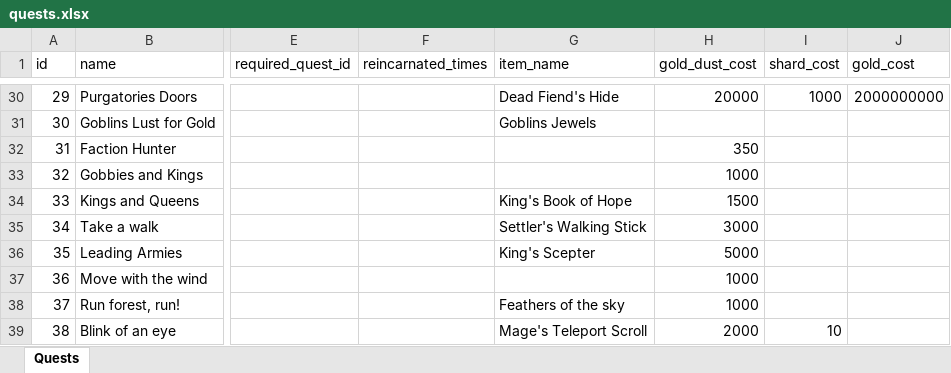
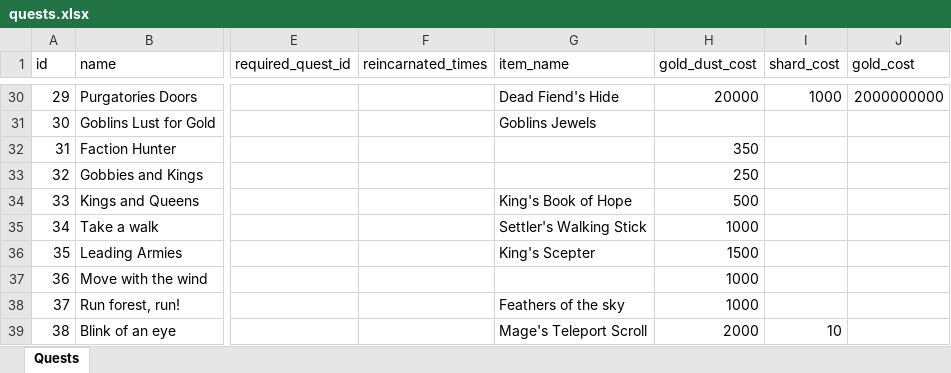
Before and after one commit to AdamKyle/flare, an Excel workbook: resources/data-imports/Quests/quests.xlsx, sheet Quests, drawn as a sheet; only a part is shown, gaps mark what is left out; values as stored, in another font and other column widths than the file's, no borders; the diff names each change by its address in the sheet, - before the commit and + after, or states it on an @@ line.

Commit message:
Updated quests and guide quests

```diff
--- a/resources/data-imports/Quests/quests.xlsx (sheet Quests)
+++ b/resources/data-imports/Quests/quests.xlsx (sheet Quests)
-H33 (gold_dust_cost): 1000
+H33 (gold_dust_cost): 250
-H34 (gold_dust_cost): 1500
+H34 (gold_dust_cost): 500
-H35 (gold_dust_cost): 3000
+H35 (gold_dust_cost): 1000
-H36 (gold_dust_cost): 5000
+H36 (gold_dust_cost): 1500
```
Also changed, not shown: resources/data-imports/Admin Section/guide_quests.xlsx.
